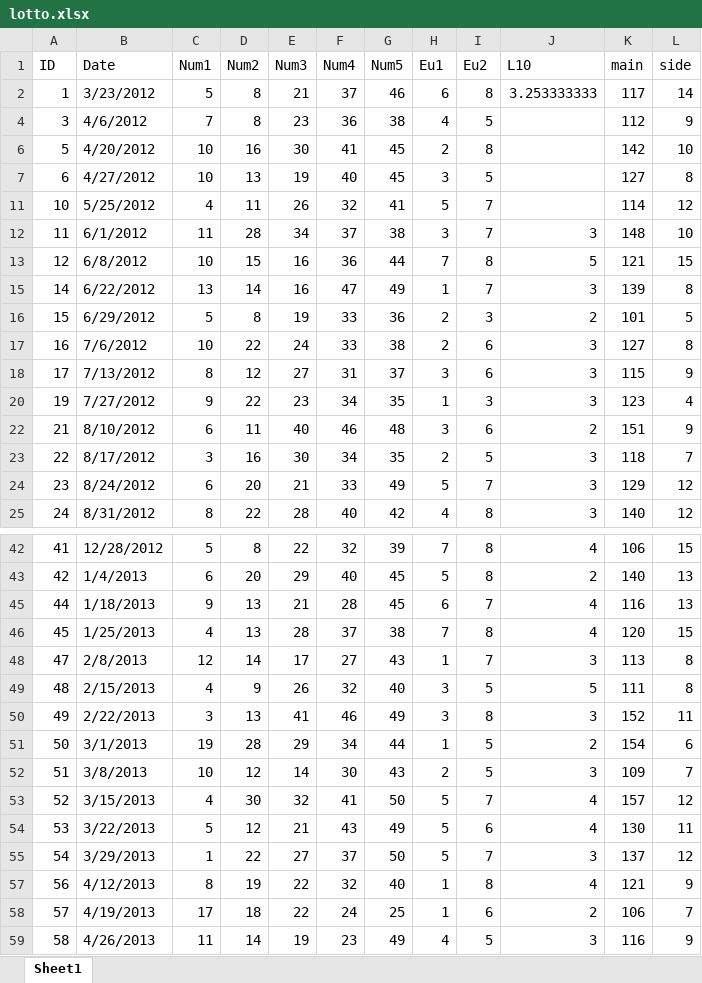
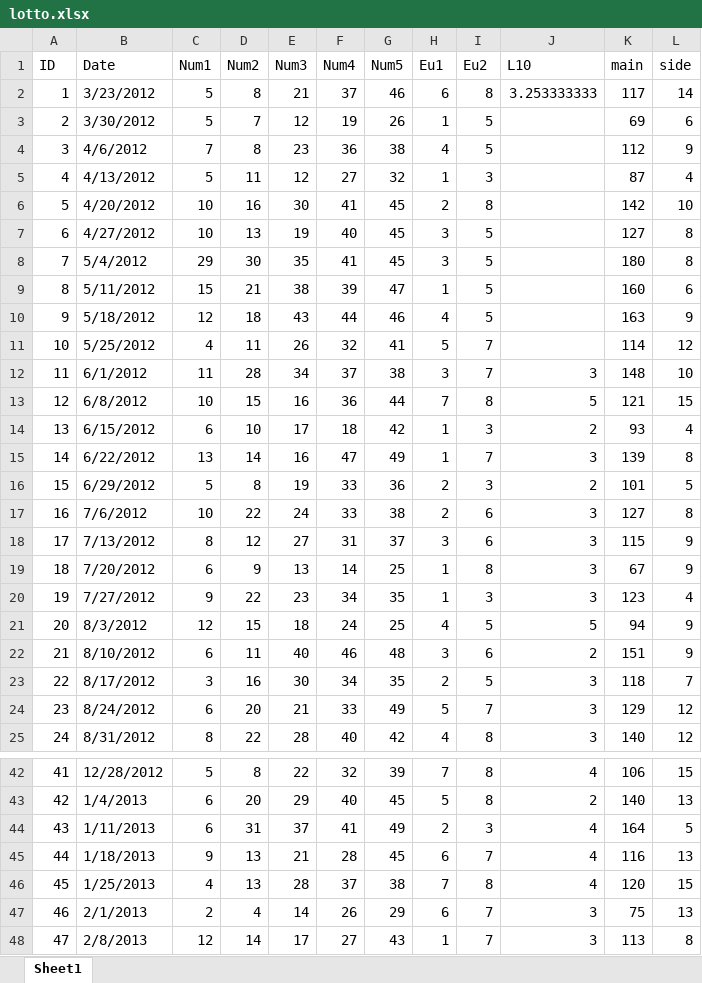
Before and after one commit to NghiemTrung/WpfAppLot, an Excel workbook: WpfAppLot/Database/lotto.xlsx, sheet Sheet1, drawn as a sheet; only a part is shown, gaps mark what is left out; the shorter side is filled out with more unchanged rows; values as stored, in another font and other column widths than the file's, no cell formats; conditional formats not drawn; the diff covers the shown part only; the diff names each change by its address in the sheet, - before the commit and + after, or states it on an @@ line.

```diff
--- a/WpfAppLot/Database/lotto.xlsx (sheet Sheet1)
+++ b/WpfAppLot/Database/lotto.xlsx (sheet Sheet1)
@@ row 3 unhidden: 2 | 3/30/2012 | 5 | 7 | 12 | 19 | 26 | 1 | 5 |  | 69 | 6 @@
@@ row 5 unhidden: 4 | 4/13/2012 | 5 | 11 | 12 | 27 | 32 | 1 | 3 |  | 87 | 4 @@
@@ row 8 unhidden: 7 | 5/4/2012 | 29 | 30 | 35 | 41 | 45 | 3 | 5 |  | 180 | 8 @@
@@ row 9 unhidden: 8 | 5/11/2012 | 15 | 21 | 38 | 39 | 47 | 1 | 5 |  | 160 | 6 @@
@@ row 10 unhidden: 9 | 5/18/2012 | 12 | 18 | 43 | 44 | 46 | 4 | 5 |  | 163 | 9 @@
@@ row 14 unhidden: 13 | 6/15/2012 | 6 | 10 | 17 | 18 | 42 | 1 | 3 | 2 | 93 | 4 @@
@@ row 19 unhidden: 18 | 7/20/2012 | 6 | 9 | 13 | 14 | 25 | 1 | 8 | 3 | 67 | 9 @@
@@ row 21 unhidden: 20 | 8/3/2012 | 12 | 15 | 18 | 24 | 25 | 4 | 5 | 5 | 94 | 9 @@
@@ row 44 unhidden: 43 | 1/11/2013 | 6 | 31 | 37 | 41 | 49 | 2 | 3 | 4 | 164 | 5 @@
@@ row 47 unhidden: 46 | 2/1/2013 | 2 | 4 | 14 | 26 | 29 | 6 | 7 | 3 | 75 | 13 @@
```
Also changed, not shown: 1 added row and 72 hidden or unhidden rows elsewhere in this sheet, cell formats, 5 other files.
